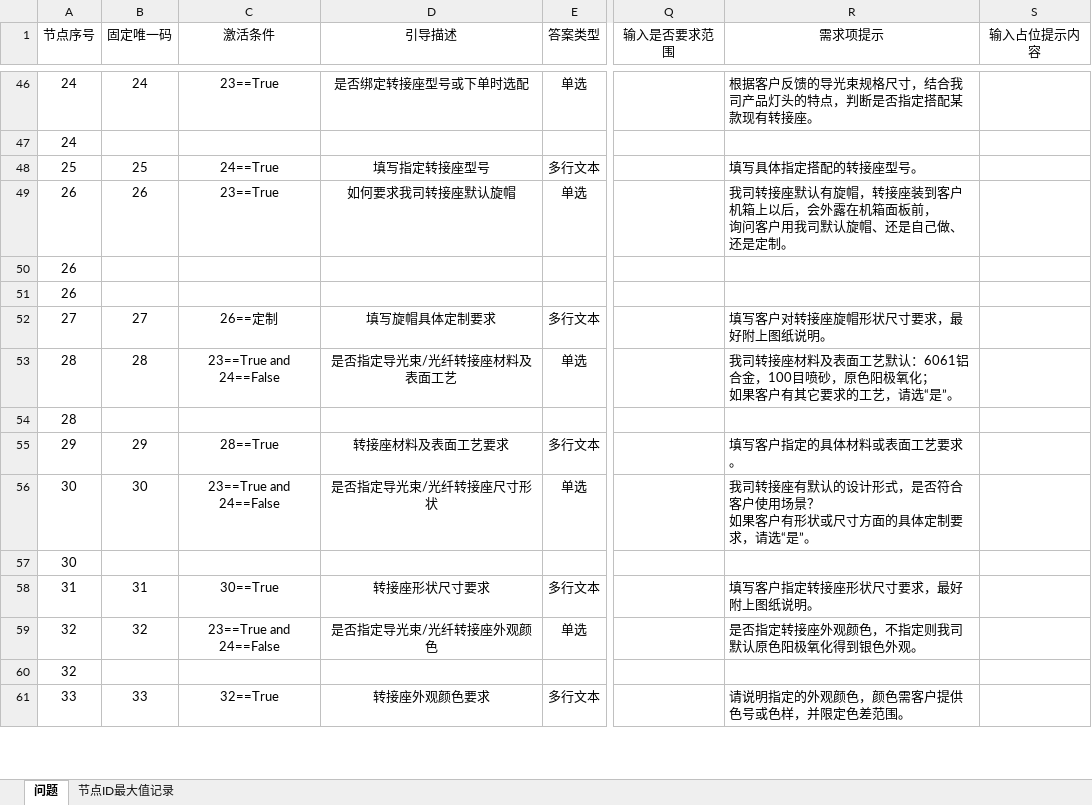
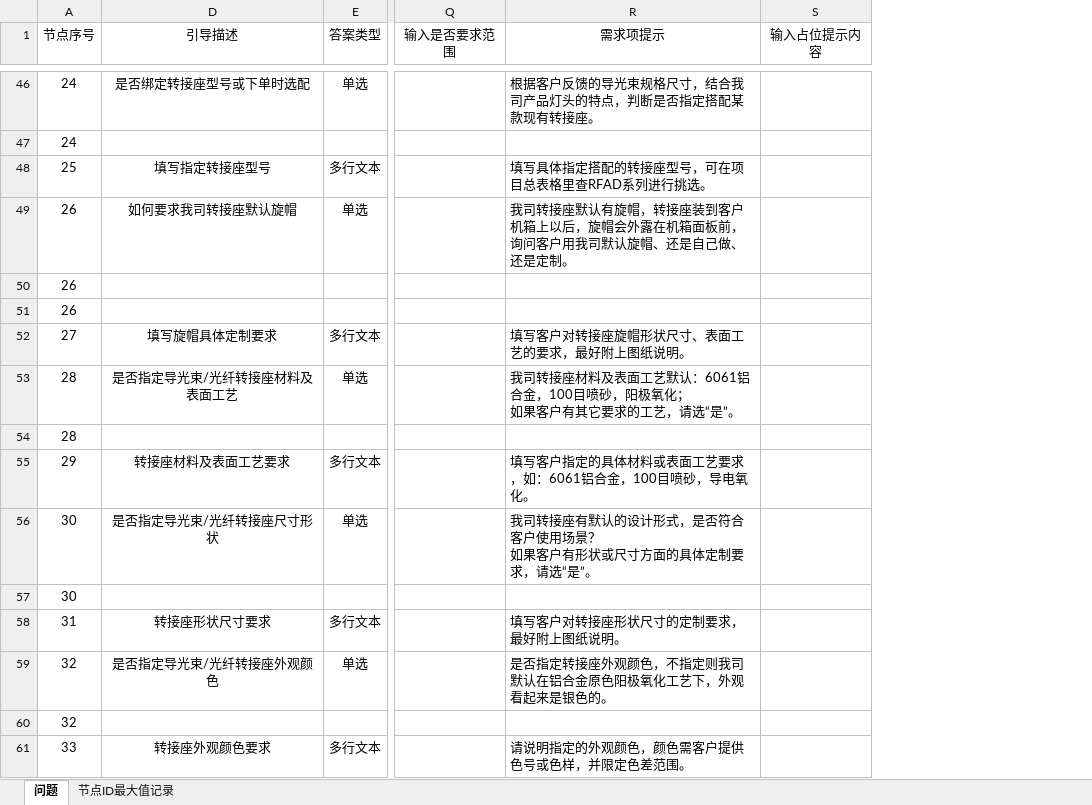
Before and after one commit to Op135/project_file_system, an Excel workbook: config.xlsx, sheet 问题, drawn as a sheet; only a part is shown, gaps mark what is left out; values as stored, in another font and other column widths than the file's, no borders; conditional formats not drawn; the diff covers the shown part only; the diff names each change by its address in the sheet, - before the commit and + after, or states it on an @@ line.

```diff
--- a/config.xlsx (sheet 问题)
+++ b/config.xlsx (sheet 问题)
@@ column B (固定唯一码) hidden, rows 46-61: 24 |  | 25 | 26 |  |  | 27 | 28 |  | 29 | 30 |  | 31 | 32 |  | 33 @@
@@ column C (激活条件) hidden, rows 46-61: 23==True |  | 24==True | 23==True |  |  | 26==定制 | 23==True and 24==False |  | 28==True | 23==True and 24==False |  | 30==True | 23==True and 24==False |  | 32==True @@
-R48 (需求项提示): 填写具体指定搭配的转接座型号。
+R48 (需求项提示): 填写具体指定搭配的转接座型号，可在项目总表格里查RFAD系列进行挑选。
-R49 (需求项提示): …上以后，会外露在…
+R49 (需求项提示): …上以后，旋帽会外露在…
-R52 (需求项提示): 填写客户对转接座旋帽形状尺寸要求，最好附上图纸说明。
+R52 (需求项提示): 填写客户对转接座旋帽形状尺寸、表面工艺的要求，最好附上图纸说明。
-R53 (需求项提示): …目喷砂，原色阳极氧化…
+R53 (需求项提示): …目喷砂，阳极氧化…
-R55 (需求项提示): 填写客户指定的具体材料或表面工艺要求。
+R55 (需求项提示): 填写客户指定的具体材料或表面工艺要求，如：6061铝合金，100目喷砂，导电氧化。
-R58 (需求项提示): 填写客户指定转接座形状尺寸要求，最好附上图纸说明。
+R58 (需求项提示): 填写客户对转接座形状尺寸的定制要求，最好附上图纸说明。
-R59 (需求项提示): 是否指定转接座外观颜色，不指定则我司默认原色阳极氧化得到银色外观。
+R59 (需求项提示): 是否指定转接座外观颜色，不指定则我司默认在铝合金原色阳极氧化工艺下，外观看起来是银色的。
```
Also changed, not shown: 89 edited cells elsewhere in this sheet.
